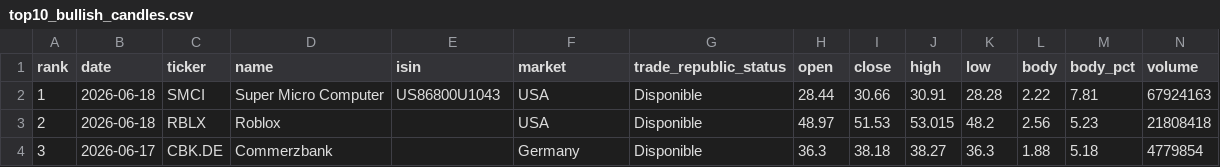
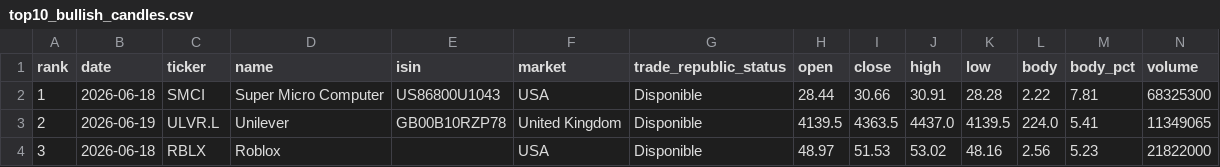
Before and after one commit to instialejandro-stack/stock-candle-scanner-actions, a CSV file: output/top10_bullish_candles.csv, drawn as a sheet; only a part is shown; the diff covers the shown part only.

```diff
--- a/output/top10_bullish_candles.csv
+++ b/output/top10_bullish_candles.csv
@@ -1,4 +1,4 @@
 rank,date,ticker,name,isin,market,trade_republic_status,open,close,high,low,body,body_pct,volume
-1,2026-06-18,SMCI,Super Micro Computer,US86800U1043,USA,Disponible,28.44,30.66,30.91,28.28,2.22,7.81,67924163
-2,2026-06-18,RBLX,Roblox,,USA,Disponible,48.97,51.53,53.015,48.2,2.56,5.23,21808418
-3,2026-06-17,CBK.DE,Commerzbank,,Germany,Disponible,36.3,38.18,38.27,36.3,1.88,5.18,4779854
+1,2026-06-18,SMCI,Super Micro Computer,US86800U1043,USA,Disponible,28.44,30.66,30.91,28.28,2.22,7.81,68325300
+2,2026-06-19,ULVR.L,Unilever,GB00B10RZP78,United Kingdom,Disponible,4139.5,4363.5,4437.0,4139.5,224.0,5.41,11349065
+3,2026-06-18,RBLX,Roblox,,USA,Disponible,48.97,51.53,53.02,48.16,2.56,5.23,21822000
```
Also changed, not shown: 72 edited cells elsewhere in this file, output/history_intraday_candidates.csv, output/history_top10_bullish_candles.csv, 2 other files.
